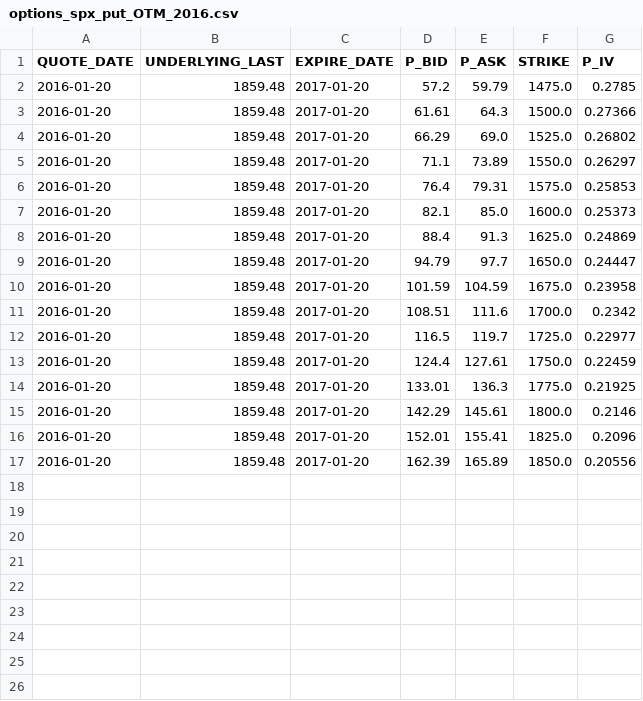
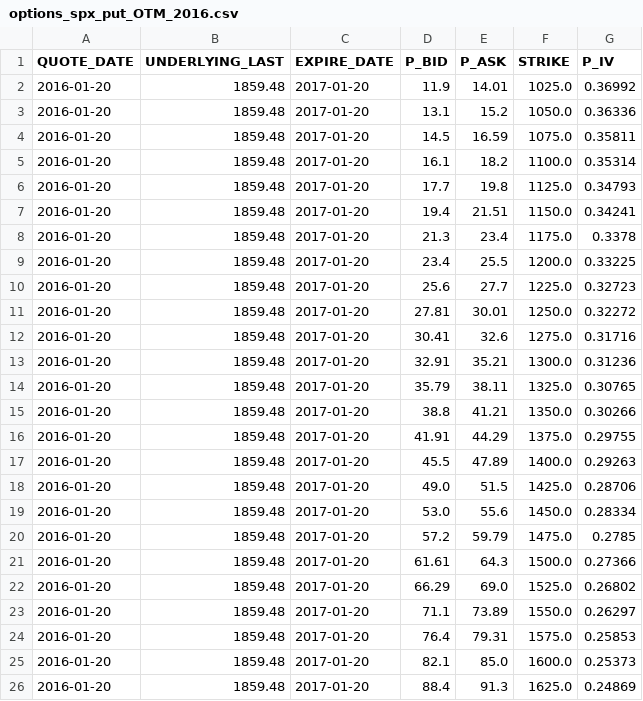
Before and after one commit to ornella-el/Margin-Loans-Pricing, a CSV file: data/options_spx_put_OTM_2016.csv, drawn as a sheet; only a part is shown; the shorter side is filled out with more unchanged rows; the diff names each change by its address in the sheet, - before the commit and + after, or states it on an @@ line.

```diff
--- a/data/options_spx_put_OTM_2016.csv
+++ b/data/options_spx_put_OTM_2016.csv
+row 2: 2016-01-20 | 1859.48 | 2017-01-20 | 11.9 | 14.01 | 1025.0 | 0.36992
+row 3: 2016-01-20 | 1859.48 | 2017-01-20 | 13.1 | 15.2 | 1050.0 | 0.36336
+row 4: 2016-01-20 | 1859.48 | 2017-01-20 | 14.5 | 16.59 | 1075.0 | 0.35811
+row 5: 2016-01-20 | 1859.48 | 2017-01-20 | 16.1 | 18.2 | 1100.0 | 0.35314
+row 6: 2016-01-20 | 1859.48 | 2017-01-20 | 17.7 | 19.8 | 1125.0 | 0.34793
+row 7: 2016-01-20 | 1859.48 | 2017-01-20 | 19.4 | 21.51 | 1150.0 | 0.34241
+row 8: 2016-01-20 | 1859.48 | 2017-01-20 | 21.3 | 23.4 | 1175.0 | 0.3378
+row 9: 2016-01-20 | 1859.48 | 2017-01-20 | 23.4 | 25.5 | 1200.0 | 0.33225
+row 10: 2016-01-20 | 1859.48 | 2017-01-20 | 25.6 | 27.7 | 1225.0 | 0.32723
+row 11: 2016-01-20 | 1859.48 | 2017-01-20 | 27.81 | 30.01 | 1250.0 | 0.32272
+row 12: 2016-01-20 | 1859.48 | 2017-01-20 | 30.41 | 32.6 | 1275.0 | 0.31716
+row 13: 2016-01-20 | 1859.48 | 2017-01-20 | 32.91 | 35.21 | 1300.0 | 0.31236
+row 14: 2016-01-20 | 1859.48 | 2017-01-20 | 35.79 | 38.11 | 1325.0 | 0.30765
+row 15: 2016-01-20 | 1859.48 | 2017-01-20 | 38.8 | 41.21 | 1350.0 | 0.30266
+row 16: 2016-01-20 | 1859.48 | 2017-01-20 | 41.91 | 44.29 | 1375.0 | 0.29755
+row 17: 2016-01-20 | 1859.48 | 2017-01-20 | 45.5 | 47.89 | 1400.0 | 0.29263
+row 18: 2016-01-20 | 1859.48 | 2017-01-20 | 49.0 | 51.5 | 1425.0 | 0.28706
+row 19: 2016-01-20 | 1859.48 | 2017-01-20 | 53.0 | 55.6 | 1450.0 | 0.28334
```
Also changed, not shown: data/options_spx_call_OTM_2016.csv.
